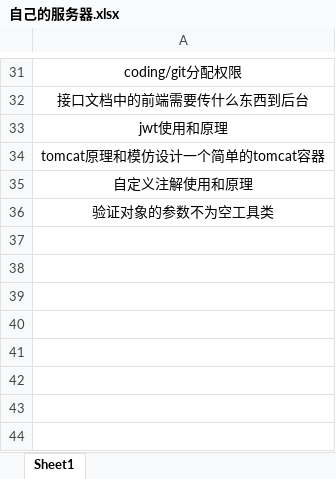
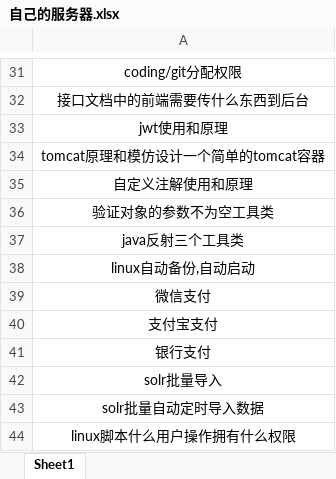
Before and after one commit to MeinAJ/files4java, an Excel workbook: 阿里云服务器搭建/自己的服务器.xlsx, sheet Sheet1, drawn as a sheet; only a part is shown, gaps mark what is left out; values as stored, in another font and other column widths than the file's, no borders; the diff names each change by its address in the sheet, - before the commit and + after, or states it on an @@ line.

Commit message:
dd

```diff
--- a/阿里云服务器搭建/自己的服务器.xlsx (sheet Sheet1)
+++ b/阿里云服务器搭建/自己的服务器.xlsx (sheet Sheet1)
+row 37: java反射三个工具类
+row 38: linux自动备份,自动启动
+row 39: 微信支付
+row 40: 支付宝支付
+row 41: 银行支付
+row 42: solr批量导入
+row 43: solr批量自动定时导入数据
+row 44: linux脚本什么用户操作拥有什么权限
```
